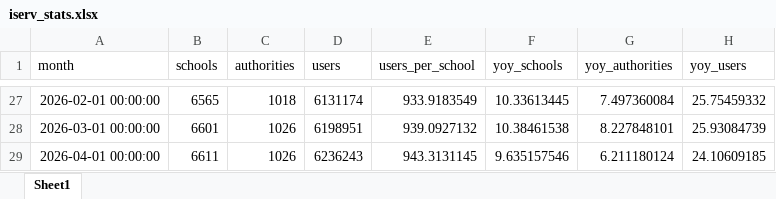
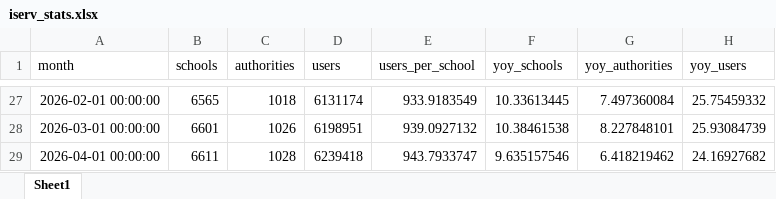
Before and after one commit to batuhanayverdi/iserv-monthly-stats, an Excel workbook: iserv_stats.xlsx, sheet Sheet1, drawn as a sheet; only a part is shown, gaps mark what is left out; values as stored, in another font and other column widths than the file's, no borders; the diff names each change by its address in the sheet, - before the commit and + after, or states it on an @@ line.

```diff
--- a/iserv_stats.xlsx (sheet Sheet1)
+++ b/iserv_stats.xlsx (sheet Sheet1)
-C29 (authorities): 1026
+C29 (authorities): 1028
-D29 (users): 6236243
+D29 (users): 6239418
-E29 (users_per_school): 943.3131145
+E29 (users_per_school): 943.7933747
-G29 (yoy_authorities): 6.211180124
+G29 (yoy_authorities): 6.418219462
-H29 (yoy_users): 24.10609185
+H29 (yoy_users): 24.16927682
```
